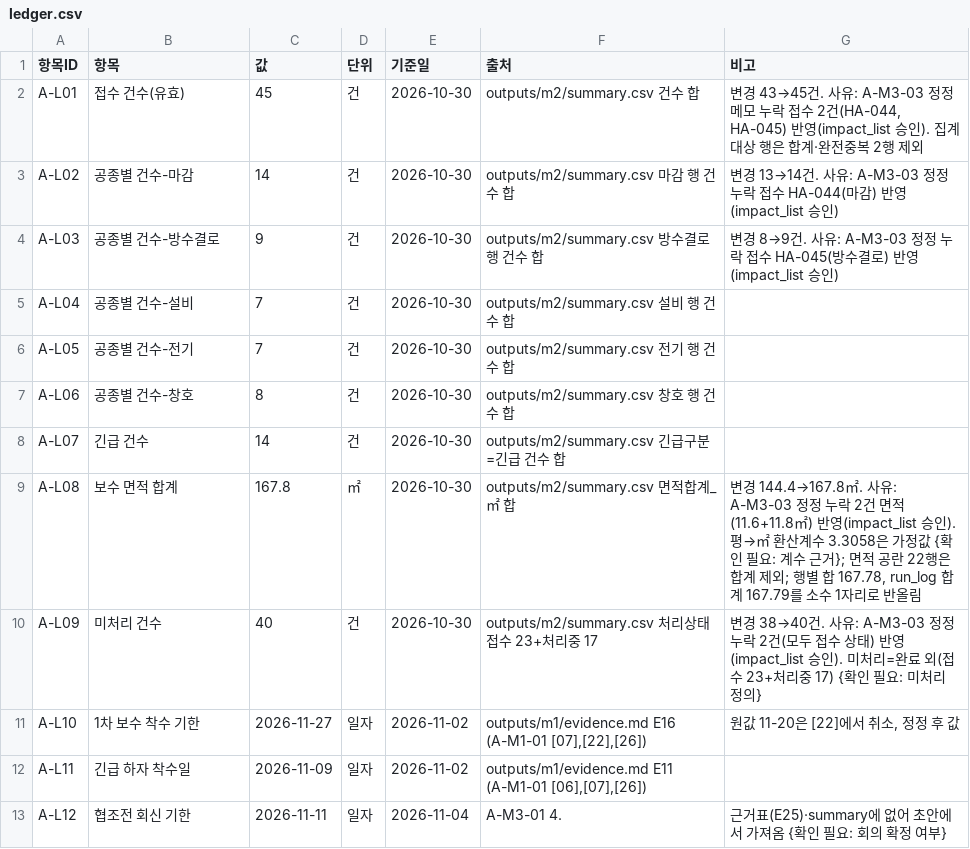
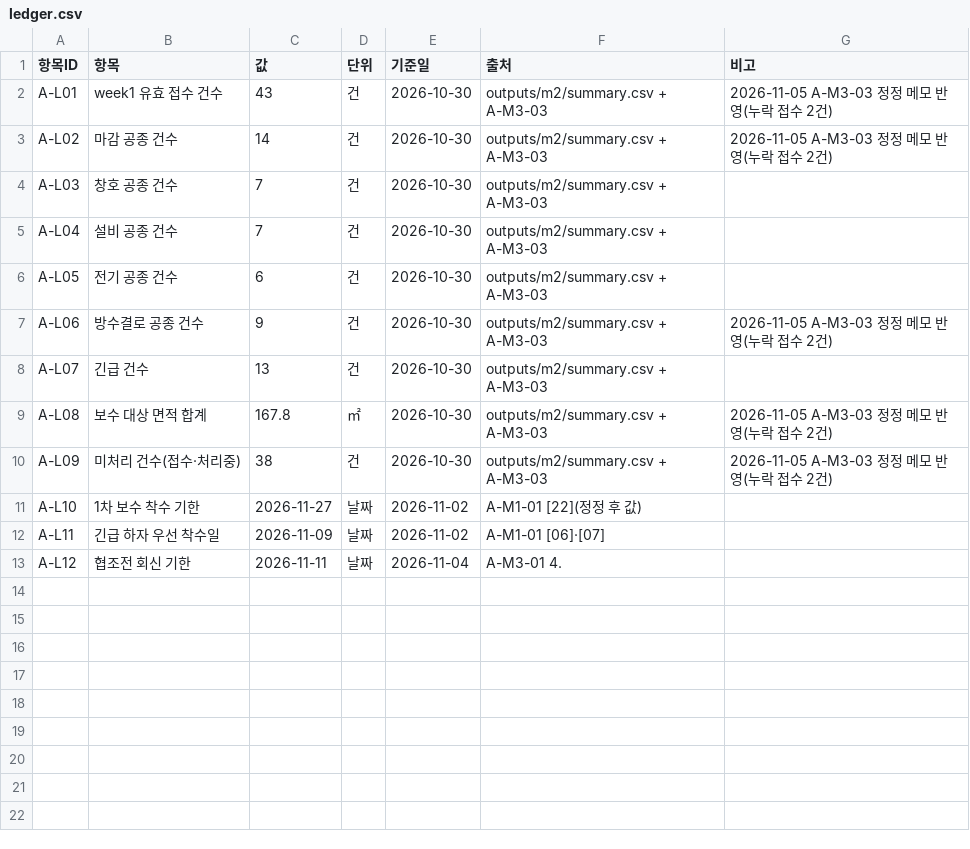
Before and after one commit to yeonjun7724/test1, a CSV file: ledger/ledger.csv, drawn as a sheet.

```diff
--- a/ledger/ledger.csv
+++ b/ledger/ledger.csv
@@ -1,13 +1,13 @@
 항목ID,항목,값,단위,기준일,출처,비고
-A-L01,접수 건수(유효),45,건,2026-10-30,outputs/m2/summary.csv 건수 합,"변경 43→45건. 사유: A-M3-03 정정 메모 누락 접수 2건(HA-044, HA-045) 반영(impact_list 승인). 집계 대상 행은 합계·완전중복 2행 제외"
-A-L02,공종별 건수-마감,14,건,2026-10-30,outputs/m2/summary.csv 마감 행 건수 합,변경 13→14건. 사유: A-M3-03 정정 누락 접수 HA-044(마감) 반영(impact_list 승인)
-A-L03,공종별 건수-방수결로,9,건,2026-10-30,outputs/m2/summary.csv 방수결로 행 건수 합,변경 8→9건. 사유: A-M3-03 정정 누락 접수 HA-045(방수결로) 반영(impact_list 승인)
-A-L04,공종별 건수-설비,7,건,2026-10-30,outputs/m2/summary.csv 설비 행 건수 합,
-A-L05,공종별 건수-전기,7,건,2026-10-30,outputs/m2/summary.csv 전기 행 건수 합,
-A-L06,공종별 건수-창호,8,건,2026-10-30,outputs/m2/summary.csv 창호 행 건수 합,
-A-L07,긴급 건수,14,건,2026-10-30,outputs/m2/summary.csv 긴급구분=긴급 건수 합,
-A-L08,보수 면적 합계,167.8,㎡,2026-10-30,outputs/m2/summary.csv 면적합계_㎡ 합,"변경 144.4→167.8㎡. 사유: A-M3-03 정정 누락 2건 면적(11.6+11.8㎡) 반영(impact_list 승인). 평→㎡ 환산계수 3.3058은 가정값 {확인 필요: 계수 근거}; 면적 공란 22행은 합계 제외; 행별 합 167.78, run_log 합계 167.79를 소수 1자리로 반올림"
-A-L09,미처리 건수,40,건,2026-10-30,outputs/m2/summary.csv 처리상태 접수 23+처리중 17,변경 38→40건. 사유: A-M3-03 정정 누락 2건(모두 접수 상태) 반영(impact_list 승인). 미처리=완료 외(접수 23+처리중 17) {확인 필요: 미처리 정의}
-A-L10,1차 보수 착수 기한,2026-11-27,일자,2026-11-02,"outputs/m1/evidence.md E16 (A-M1-01 [07],[22],[26])","원값 11-20은 [22]에서 취소, 정정 후 값"
-A-L11,긴급 하자 착수일,2026-11-09,일자,2026-11-02,"outputs/m1/evidence.md E11 (A-M1-01 [06],[07],[26])",
-A-L12,협조전 회신 기한,2026-11-11,일자,2026-11-04,A-M3-01 4.,근거표(E25)·summary에 없어 초안에서 가져옴 {확인 필요: 회의 확정 여부}
+A-L01,week1 유효 접수 건수,43,건,2026-10-30,outputs/m2/summary.csv + A-M3-03,2026-11-05 A-M3-03 정정 메모 반영(누락 접수 2건)
+A-L02,마감 공종 건수,14,건,2026-10-30,outputs/m2/summary.csv + A-M3-03,2026-11-05 A-M3-03 정정 메모 반영(누락 접수 2건)
+A-L03,창호 공종 건수,7,건,2026-10-30,outputs/m2/summary.csv + A-M3-03,
+A-L04,설비 공종 건수,7,건,2026-10-30,outputs/m2/summary.csv + A-M3-03,
+A-L05,전기 공종 건수,6,건,2026-10-30,outputs/m2/summary.csv + A-M3-03,
+A-L06,방수결로 공종 건수,9,건,2026-10-30,outputs/m2/summary.csv + A-M3-03,2026-11-05 A-M3-03 정정 메모 반영(누락 접수 2건)
+A-L07,긴급 건수,13,건,2026-10-30,outputs/m2/summary.csv + A-M3-03,
+A-L08,보수 대상 면적 합계,167.8,㎡,2026-10-30,outputs/m2/summary.csv + A-M3-03,2026-11-05 A-M3-03 정정 메모 반영(누락 접수 2건)
+A-L09,미처리 건수(접수·처리중),38,건,2026-10-30,outputs/m2/summary.csv + A-M3-03,2026-11-05 A-M3-03 정정 메모 반영(누락 접수 2건)
+A-L10,1차 보수 착수 기한,2026-11-27,날짜,2026-11-02,A-M1-01 [22](정정 후 값),
+A-L11,긴급 하자 우선 착수일,2026-11-09,날짜,2026-11-02,A-M1-01 [06]·[07],
+A-L12,협조전 회신 기한,2026-11-11,날짜,2026-11-04,A-M3-01 4.,
```
Also changed, not shown: outputs/m2/excluded_rows.csv, outputs/m2/summary.csv, 15 other files.
